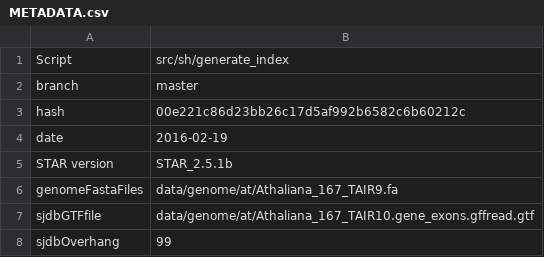
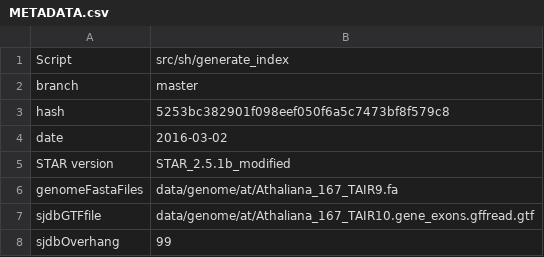
Before and after one commit to TomHarrop/uvb, a CSV file: output/at/star-index/METADATA.csv, drawn as a sheet.

```diff
--- a/output/at/star-index/METADATA.csv
+++ b/output/at/star-index/METADATA.csv
@@ -2,5 +2,5 @@ Script,src/sh/generate_index
 branch,master
-hash,00e221c86d23bb26c17d5af992b6582c6b60212c
-date,2016-02-19
-STAR version,STAR_2.5.1b
+hash,5253bc382901f098eef050f6a5c7473bf8f579c8
+date,2016-03-02
+STAR version,STAR_2.5.1b_modified
 genomeFastaFiles,data/genome/at/Athaliana_167_TAIR9.fa
```
Also changed, not shown: output/cr/star-index/METADATA.csv, output/os/star-index/METADATA.csv, 24 other files.
